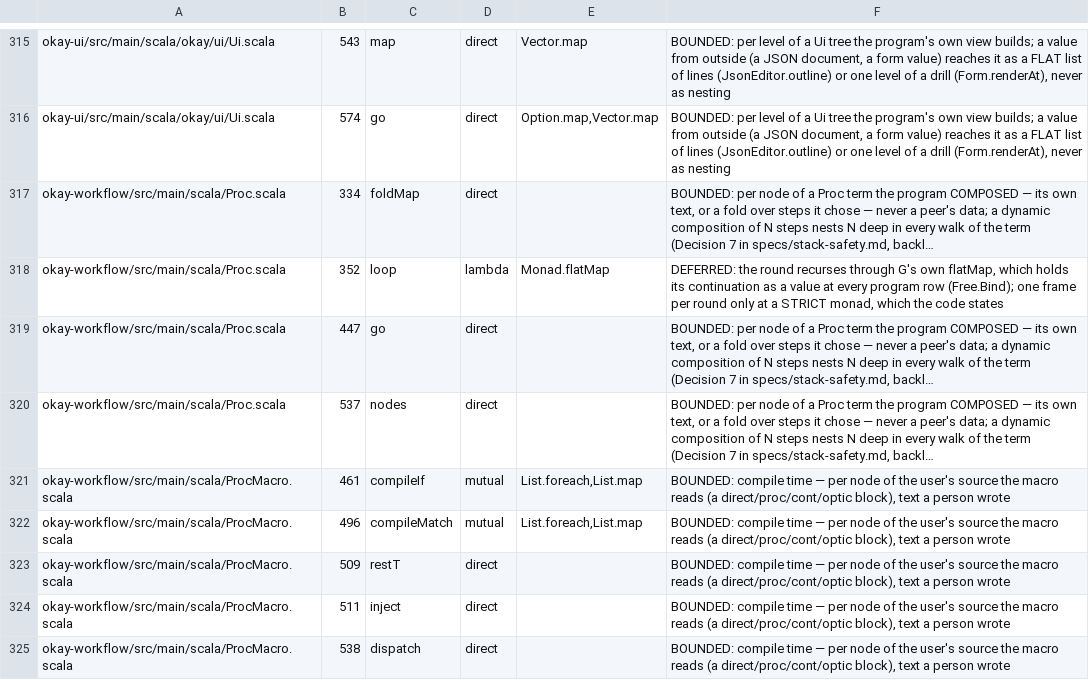
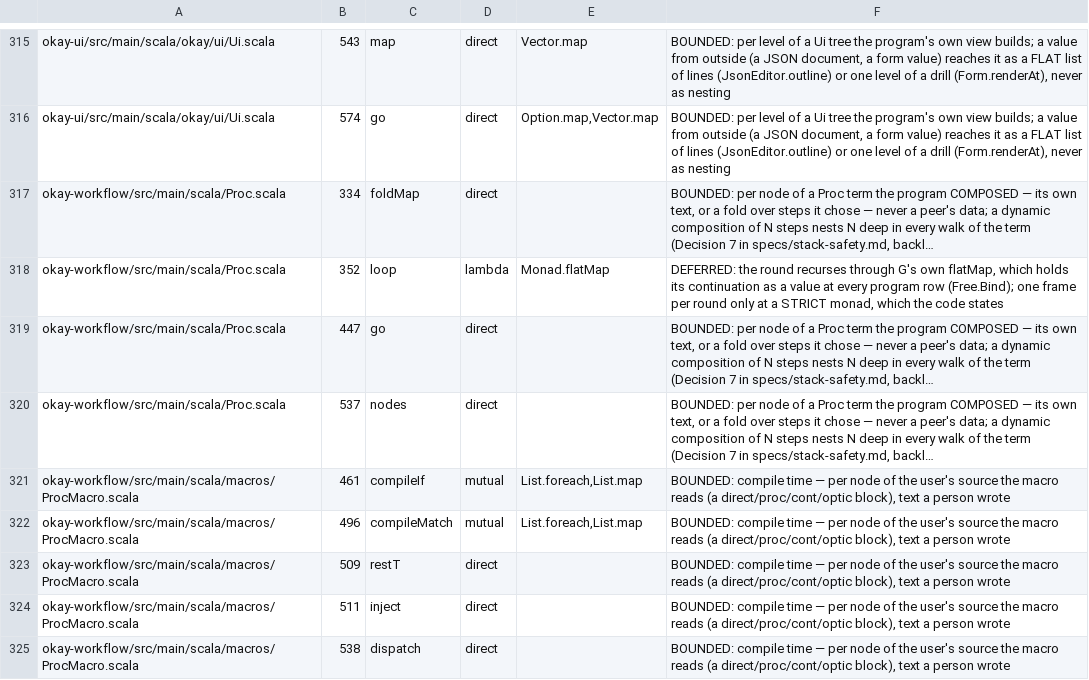
Before and after one commit to sergey-scherbina/okay, a TSV file: specs/stack-safety-okay.tsv, drawn as a sheet; only a part is shown, gaps mark what is left out; long unchanged cells end in …; the diff covers the shown part only; the diff names each change by its address in the sheet, - before the commit and + after, or states it on an @@ line.

```diff
--- a/specs/stack-safety-okay.tsv
+++ b/specs/stack-safety-okay.tsv
-A321:A325: okay-workflow/src/main/scala/ProcMacro.scala
+A321:A325: okay-workflow/src/main/scala/macros/ProcMacro.scala
```
Also changed, not shown: 21 edited cells elsewhere in this file, 15 other files.
